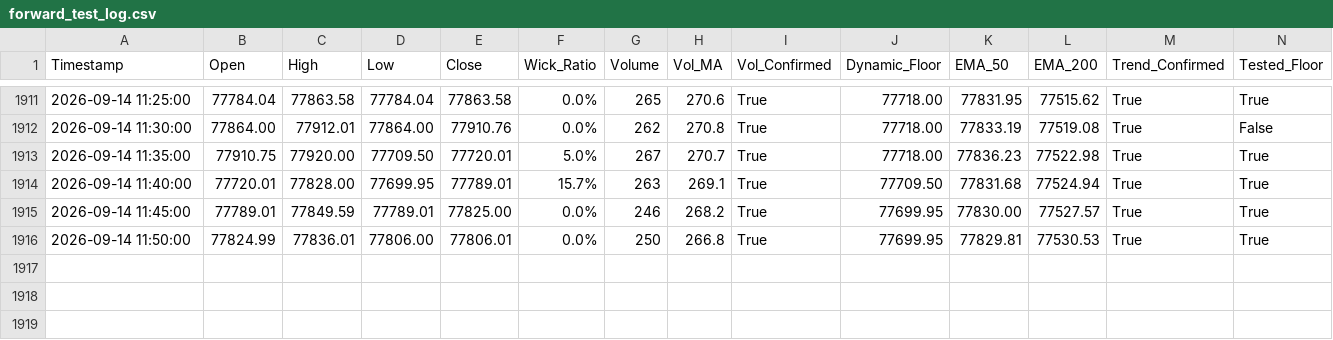
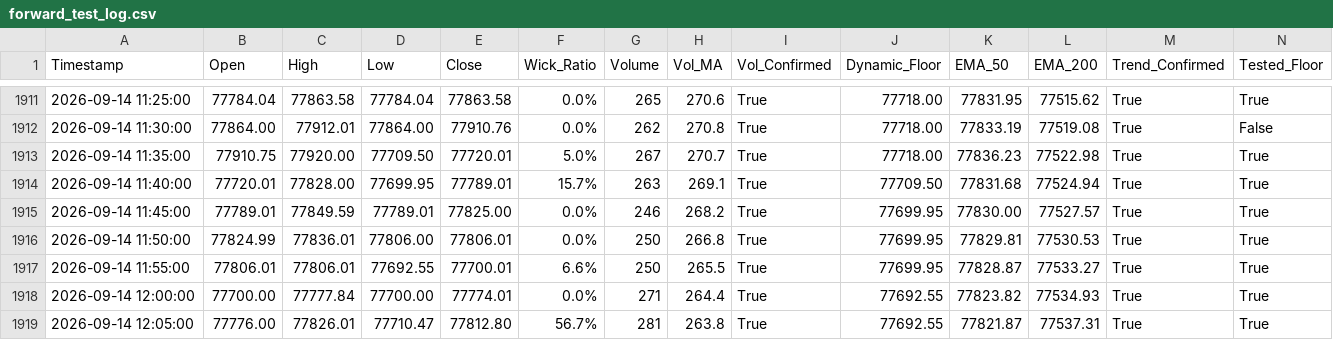
Before and after one commit to shashidaren/bitcoin-trading-bot, a CSV file: forward_test_log.csv, drawn as a sheet; only a part is shown, gaps mark what is left out; rows hold the shown columns only; the diff names each change by its address in the sheet, - before the commit and + after, or states it on an @@ line.

Commit message:
data collection 406

```diff
--- a/forward_test_log.csv
+++ b/forward_test_log.csv
+row 1917: 2026-09-14 11:55:00 | 77806.01 | 77806.01 | 77692.55 | 77700.01 | 6.6% | 250 | 265.5 | True | 77699.95 | 77828.87 | 77533.27 | True | True
+row 1918: 2026-09-14 12:00:00 | 77700.00 | 77777.84 | 77700.00 | 77774.01 | 0.0% | 271 | 264.4 | True | 77692.55 | 77823.82 | 77534.93 | True | True
+row 1919: 2026-09-14 12:05:00 | 77776.00 | 77826.01 | 77710.47 | 77812.80 | 56.7% | 281 | 263.8 | True | 77692.55 | 77821.87 | 77537.31 | True | True
```
Also changed, not shown: skipped_trades.csv, 1 other file.
